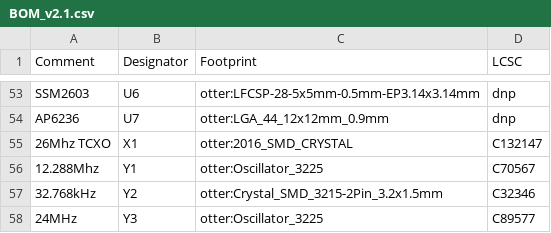
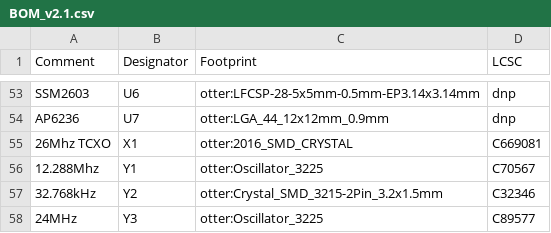
Before and after one commit to Ottercast/OtterCastAudioV2, a CSV file: production_v2.1/BOM_v2.1.csv, drawn as a sheet; only a part is shown, gaps mark what is left out.

Commit message:
Update 26Mhz TCXO LCSC in BOM
matches LCSC Part# in README

Co-authored-by: Jue <me@jue.yt>

```diff
--- a/production_v2.1/BOM_v2.1.csv
+++ b/production_v2.1/BOM_v2.1.csv
@@ -54,3 +54,3 @@ SSM2603,U6,otter:LFCSP-28-5x5mm-0.5mm-EP3.14x3.14mm,dnp
 AP6236,U7,otter:LGA_44_12x12mm_0.9mm,dnp
-26Mhz TCXO,X1,otter:2016_SMD_CRYSTAL,C132147
+26Mhz TCXO,X1,otter:2016_SMD_CRYSTAL,C669081
 12.288Mhz,Y1,otter:Oscillator_3225,C70567
```
